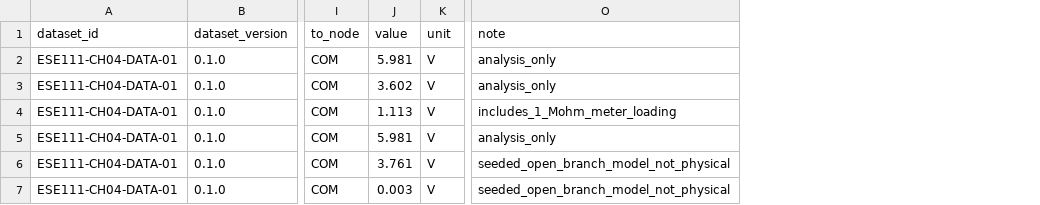
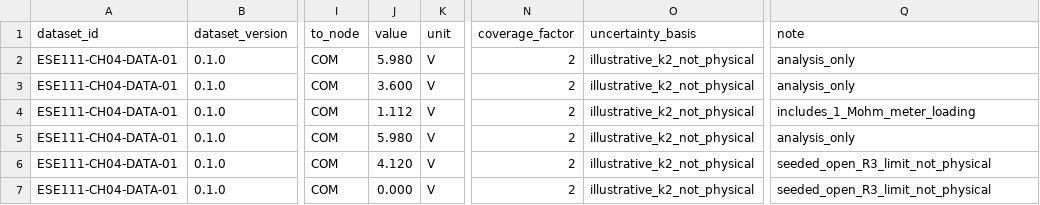
Before and after one commit to azinke/emm.edu, a CSV file: curriculum/courses/ESE111/shared/data/prepared-analysis.csv, drawn as a sheet; only a part is shown, gaps mark what is left out; addresses are those after the commit; the diff names each change by its address in the sheet, - before the commit and + after, or states it on an @@ line.

```diff
--- a/curriculum/courses/ESE111/shared/data/prepared-analysis.csv
+++ b/curriculum/courses/ESE111/shared/data/prepared-analysis.csv
+column N (coverage_factor), rows 2-7: all 2
+column O (uncertainty_basis), rows 2-7: all illustrative_k2_not_physical
-J2 (value): 5.981
+J2 (value): 5.980
-J3 (value): 3.602
+J3 (value): 3.600
-J4 (value): 1.113
+J4 (value): 1.112
-J5 (value): 5.981
+J5 (value): 5.980
-J6 (value): 3.761
+J6 (value): 4.120
-Q6:Q7 (note): seeded_open_branch_model_not_physical
+Q6:Q7 (note): seeded_open_R3_limit_not_physical
-J7 (value): 0.003
+J7 (value): 0.000
```
Also changed, not shown: 52 other files.
